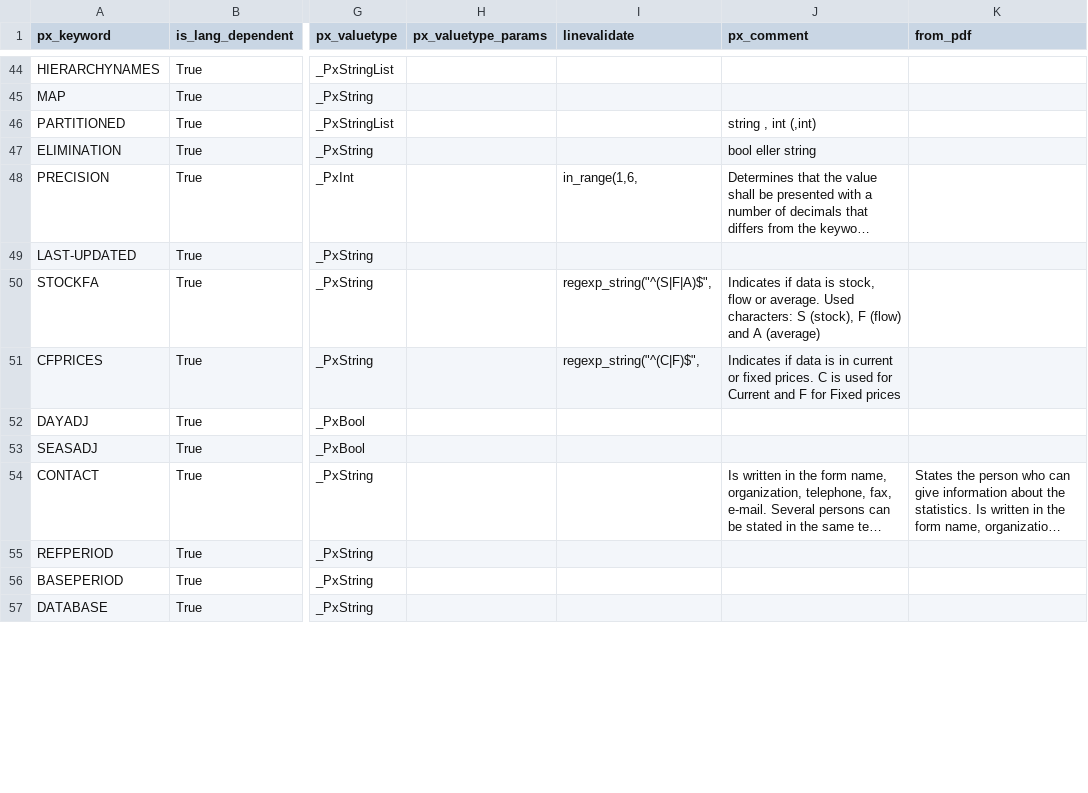
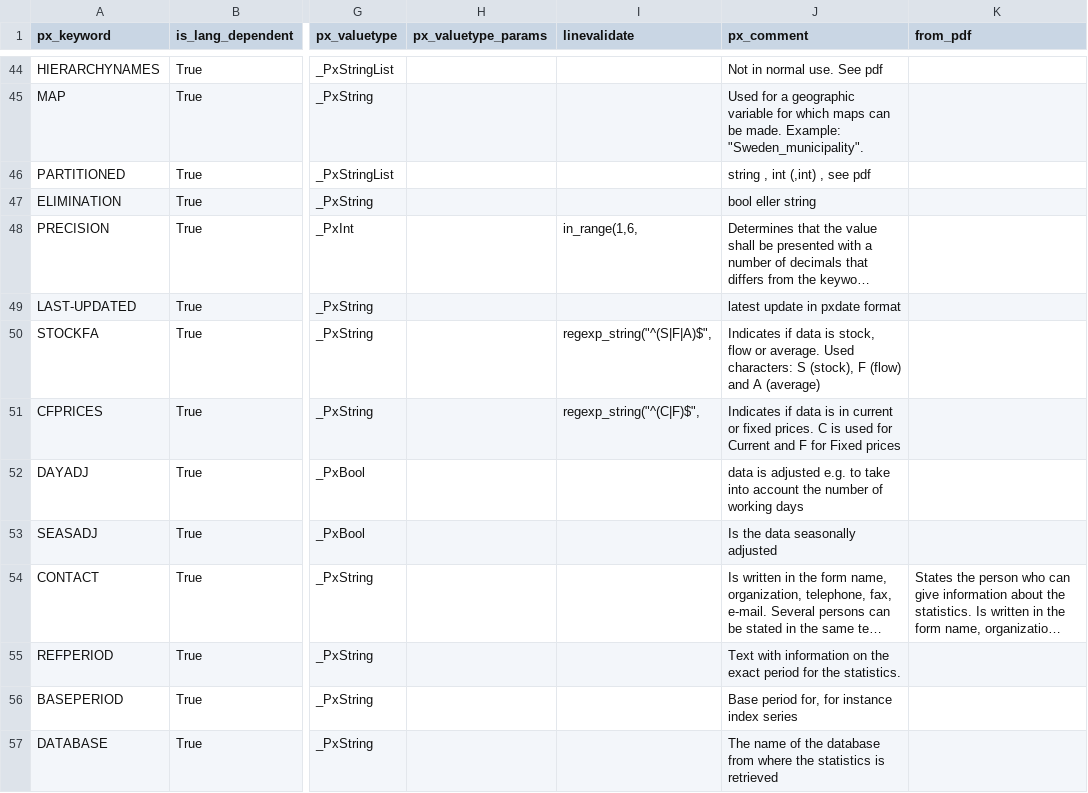
Before and after one commit to PxTools/PxBuild, a CSV file: CodeGenerator/Keywords.csv, drawn as a sheet; only a part is shown, gaps mark what is left out; long unchanged cells end in …; the diff covers the shown part only; the diff names each change by its address in the sheet, - before the commit and + after, or states it on an @@ line.

Commit message:
Added intelisence strings in _px_file_model.py

```diff
--- a/CodeGenerator/Keywords.csv
+++ b/CodeGenerator/Keywords.csv
-J44 (px_comment): (empty)
+J44 (px_comment): Not in normal use. See pdf
-J45 (px_comment): (empty)
+J45 (px_comment): Used for a geographic variable for which maps can be made. Example: "Sweden_municipality".
-J46 (px_comment): string , int (,int)
+J46 (px_comment): string , int (,int) , see pdf
-J49 (px_comment): (empty)
+J49 (px_comment): latest update in pxdate format
-J52 (px_comment): (empty)
+J52 (px_comment): data is adjusted e.g. to take into account the number of working days
-J53 (px_comment): (empty)
+J53 (px_comment): Is the data seasonally adjusted
-J55 (px_comment): (empty)
+J55 (px_comment): Text with information on the exact period for the statistics.
-J56 (px_comment): (empty)
+J56 (px_comment): Base period for, for instance index series
-J57 (px_comment): (empty)
+J57 (px_comment): The name of the database from where the statistics is retrieved
```
Also changed, not shown: 45 edited cells elsewhere in this file, 52 other files.
